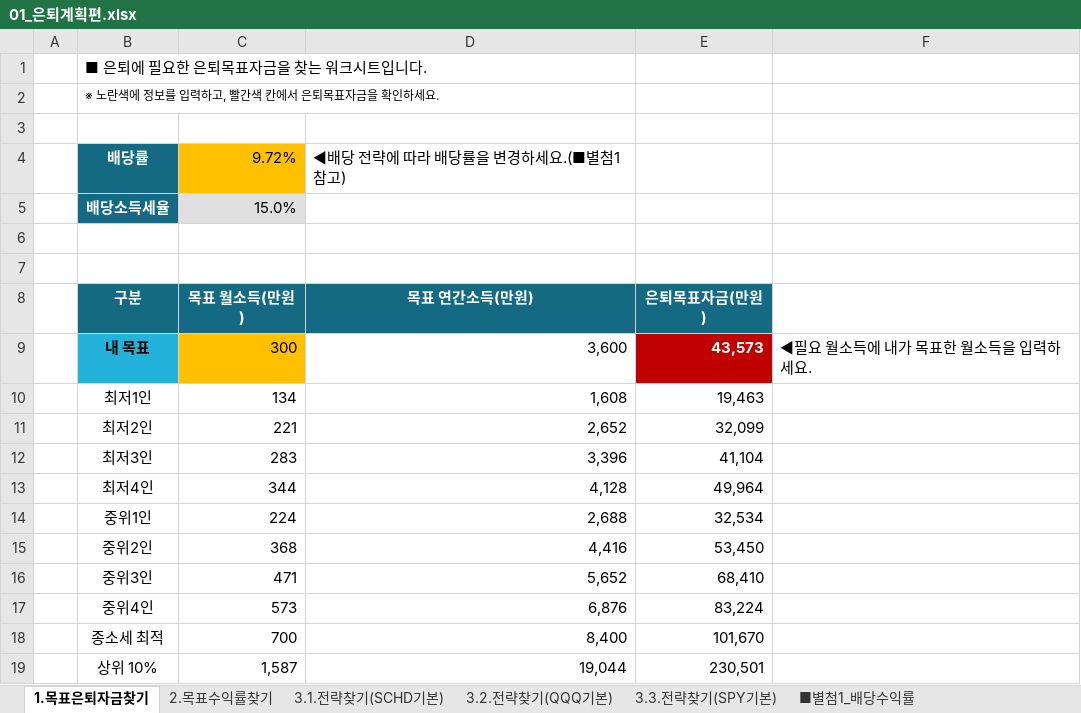
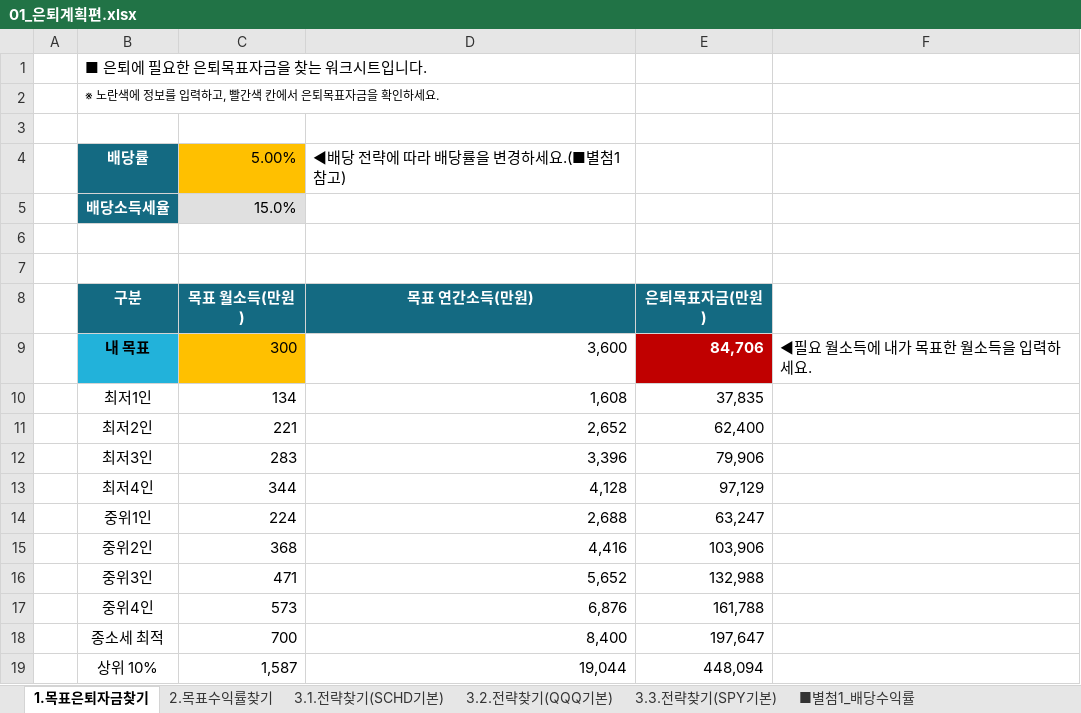
Before and after one commit to sdjhs0327/ws_fn, an Excel workbook: data/01_은퇴계획편.xlsx, sheet 1.목표은퇴자금찾기, drawn as a sheet; values as stored, in another font and other column widths than the file's, no borders; the diff names each change by its address in the sheet, - before the commit and + after, or states it on an @@ line.

```diff
--- a/data/01_은퇴계획편.xlsx (sheet 1.목표은퇴자금찾기)
+++ b/data/01_은퇴계획편.xlsx (sheet 1.목표은퇴자금찾기)
-C4: 9.72%
+C4: 5.00%
-E9: 43,573
+E9: 84,706
-E10: 19,463
+E10: 37,835
-E11: 32,099
+E11: 62,400
-E12: 41,104
+E12: 79,906
-E13: 49,964
+E13: 97,129
-E14: 32,534
+E14: 63,247
-E15: 53,450
+E15: 103,906
-E16: 68,410
+E16: 132,988
-E17: 83,224
+E17: 161,788
-E18: 101,670
+E18: 197,647
-E19: 230,501
+E19: 448,094
```
Also changed, not shown: sheet 2.목표수익률찾기, sheet 3.2.전략찾기(QQQ기본), 1 other file.
